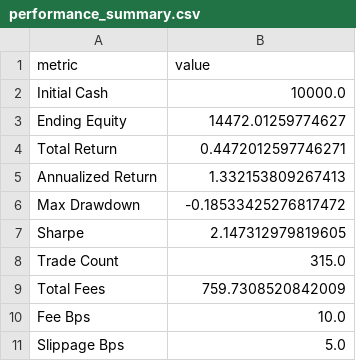
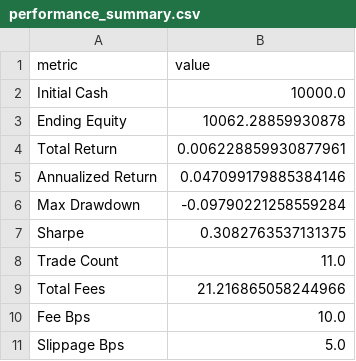
Before and after one commit to FLCL31/SignalCat, a CSV file: data/performance_summary.csv, drawn as a sheet.

```diff
--- a/data/performance_summary.csv
+++ b/data/performance_summary.csv
@@ -2,9 +2,9 @@ metric,value
 Initial Cash,10000.0
-Ending Equity,14472.01259774627
-Total Return,0.4472012597746271
-Annualized Return,1.332153809267413
-Max Drawdown,-0.18533425276817472
-Sharpe,2.147312979819605
-Trade Count,315.0
-Total Fees,759.7308520842009
+Ending Equity,10062.28859930878
+Total Return,0.006228859930877961
+Annualized Return,0.047099179885384146
+Max Drawdown,-0.09790221258559284
+Sharpe,0.3082763537131375
+Trade Count,11.0
+Total Fees,21.216865058244966
 Fee Bps,10.0
```
Also changed, not shown: data/data_errors.csv, data/equity_curve.csv, 15 other files.
